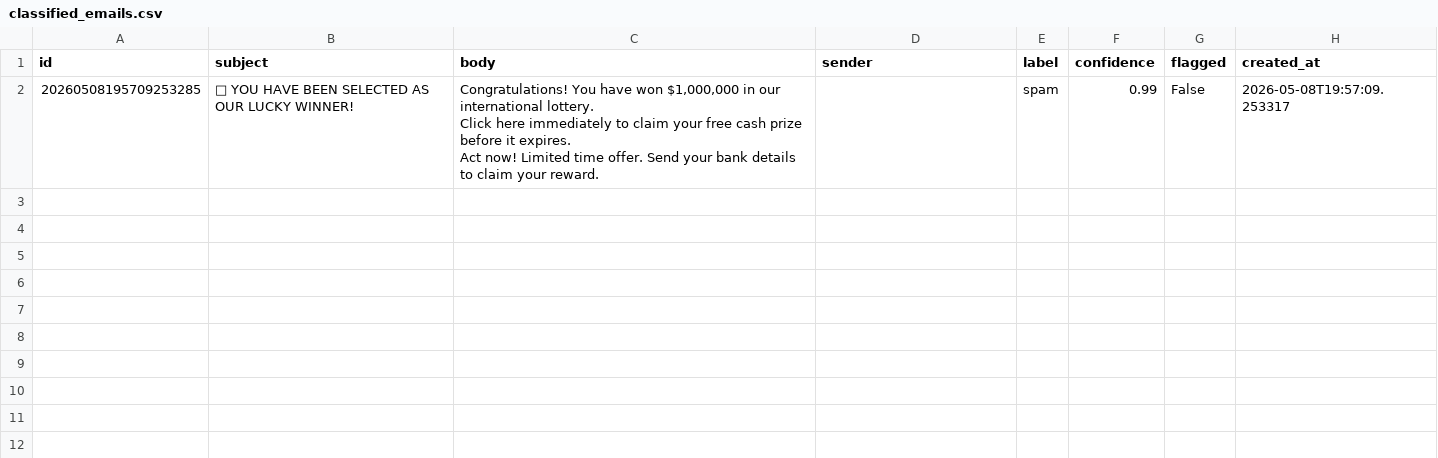
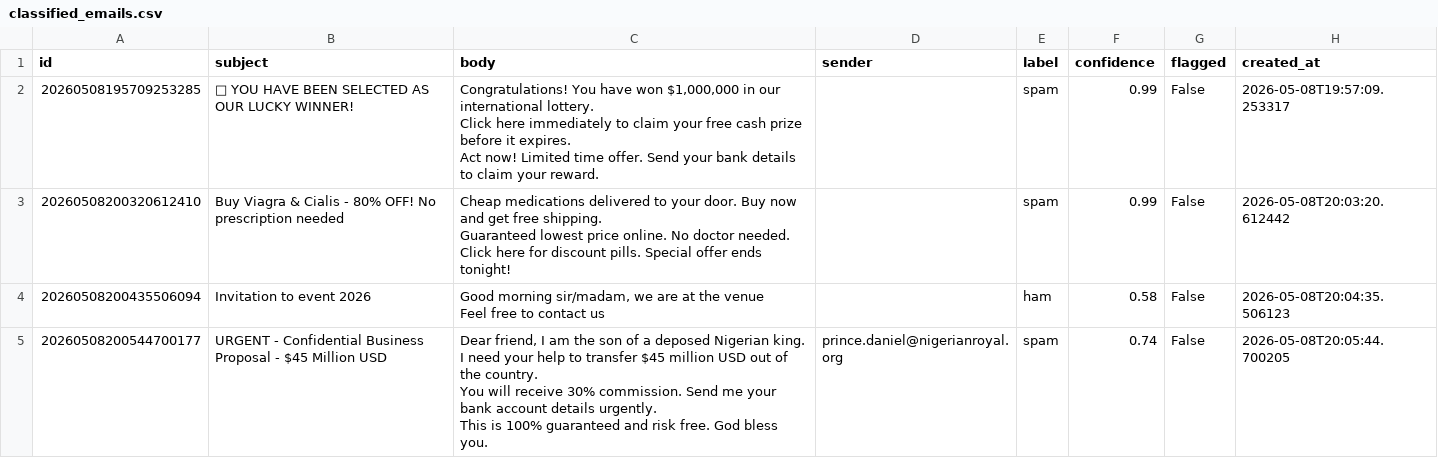
Before and after one commit to Tusharkel/internship-project, a CSV file: Version2/data/classified_emails.csv, drawn as a sheet.

```diff
--- a/Version2/data/classified_emails.csv
+++ b/Version2/data/classified_emails.csv
@@ -4 +4,10 @@ id,subject,body,sender,label,confidence,flagged,created_at
          Act now! Limited time offer. Send your bank details to claim your reward.",,spam,0.99,False,2026-05-08T19:57:09.253317
+20260508200320612410,Buy Viagra & Cialis - 80% OFF! No prescription needed,"Cheap medications delivered to your door. Buy now and get free shipping.
+         Guaranteed lowest price online. No doctor needed.
+         Click here for discount pills. Special offer ends tonight!",,spam,0.99,False,2026-05-08T20:03:20.612442
+20260508200435506094,Invitation to event 2026,"Good morning sir/madam, we are at the venue
+Feel free to contact us",,ham,0.58,False,2026-05-08T20:04:35.506123
+20260508200544700177,URGENT - Confidential Business Proposal - $45 Million USD,"Dear friend, I am the son of a deposed Nigerian king.
+         I need your help to transfer $45 million USD out of the country.
+         You will receive 30% commission. Send me your bank account details urgently.
+         This is 100% guaranteed and risk free. God bless you.",prince.daniel@nigerianroyal.org,spam,0.74,False,2026-05-08T20:05:44.700205
```
Also changed, not shown: 1 other file.
